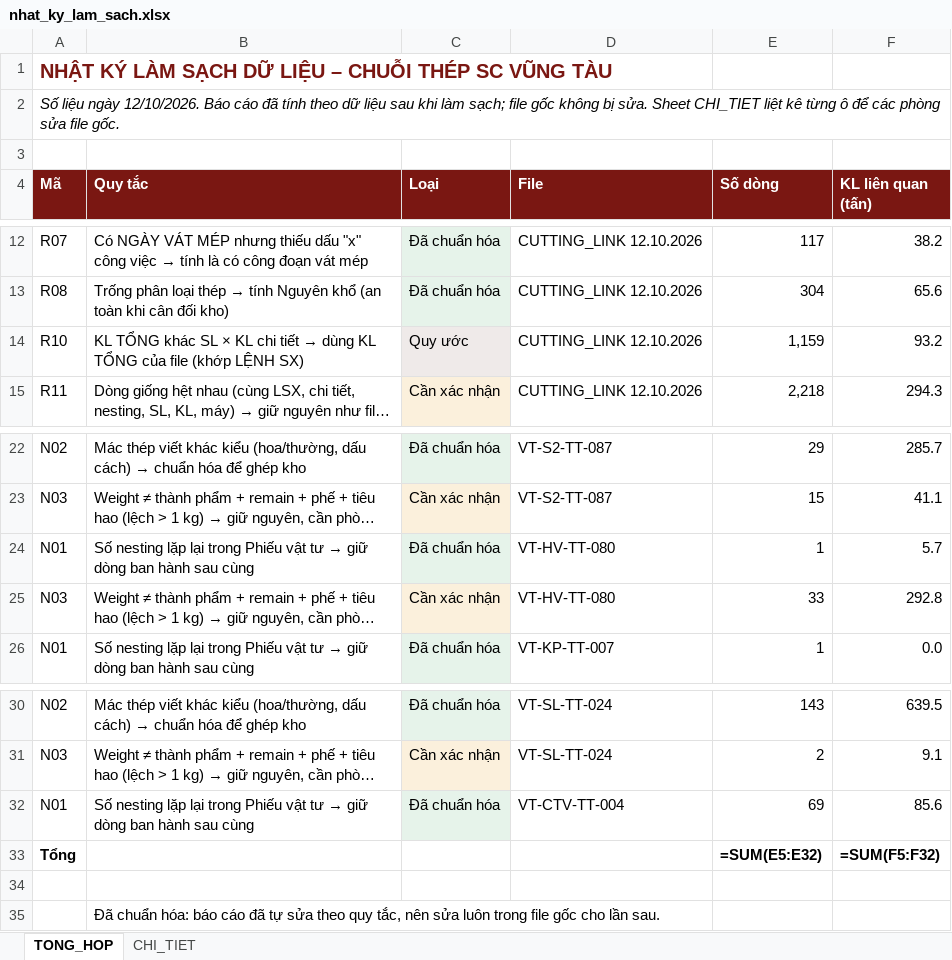
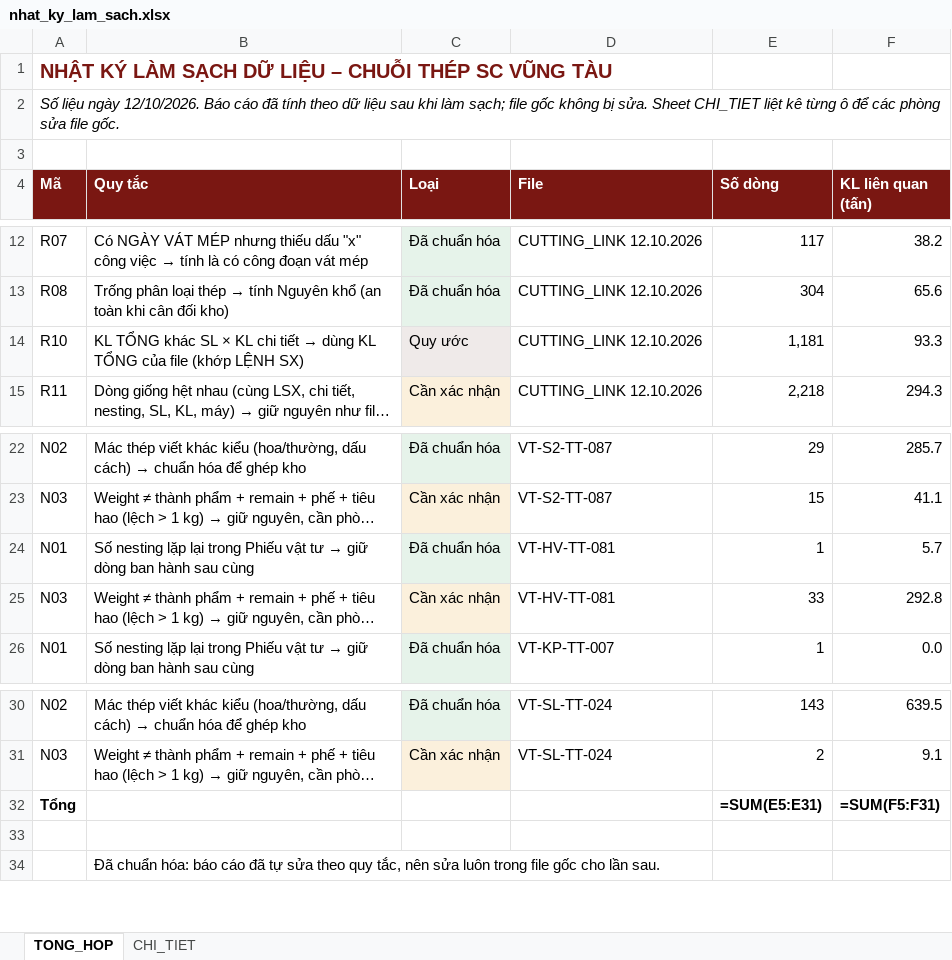
Before and after one commit to phucpt-hub/DDC-Shipyard, an Excel workbook: lich_su/2026-10-12/nhat_ky_lam_sach.xlsx, sheet TONG_HOP, drawn as a sheet; only a part is shown, gaps mark what is left out; long unchanged cells end in …; values as stored, in another font and other column widths than the file's, no borders; formulas without a stored value are shown as written; removed rows and columns are numbered as before the commit, all else as after; the diff names each change by its address in the sheet, - before the commit and + after, or states it on an @@ line.

```diff
--- a/lich_su/2026-10-12/nhat_ky_lam_sach.xlsx (sheet TONG_HOP)
+++ b/lich_su/2026-10-12/nhat_ky_lam_sach.xlsx (sheet TONG_HOP)
-E14 (Số dòng): 1,159
+E14 (Số dòng): 1,181
-F14 (KL liên quan (tấn)): 93.2
+F14 (KL liên quan (tấn)): 93.3
-D24:D25 (File): VT-HV-TT-080
+D24:D25 (File): VT-HV-TT-081
-row 32: N01 | Số nesting lặp lại trong Phiếu vật tư → giữ dòng ban hành sau cùng | Đã chuẩn hóa | VT-CTV-TT-004 | 69 | 85.6
-E32 (Số dòng): =SUM(E5:E32)
+E32 (Số dòng): =SUM(E5:E31)
-F32 (KL liên quan (tấn)): =SUM(F5:F32)
+F32 (KL liên quan (tấn)): =SUM(F5:F31)
```
Also changed, not shown: sheet CHI_TIET, nhat_ky_lam_sach.xlsx, 2 other files.
